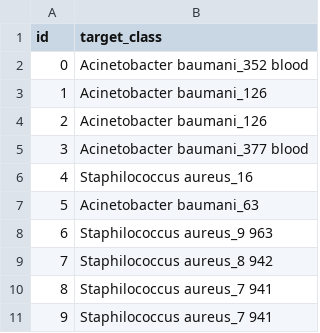
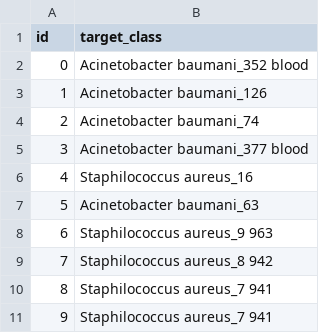
Before and after one commit to plus3balla/AI4Biology, a CSV file: output/results.csv, drawn as a sheet.

```diff
--- a/output/results.csv
+++ b/output/results.csv
@@ -3,3 +3,3 @@ id,target_class
 1,Acinetobacter baumani_126
-2,Acinetobacter baumani_126
+2,Acinetobacter baumani_74
 3,Acinetobacter baumani_377 blood
```
Also changed, not shown: 7 other files.
